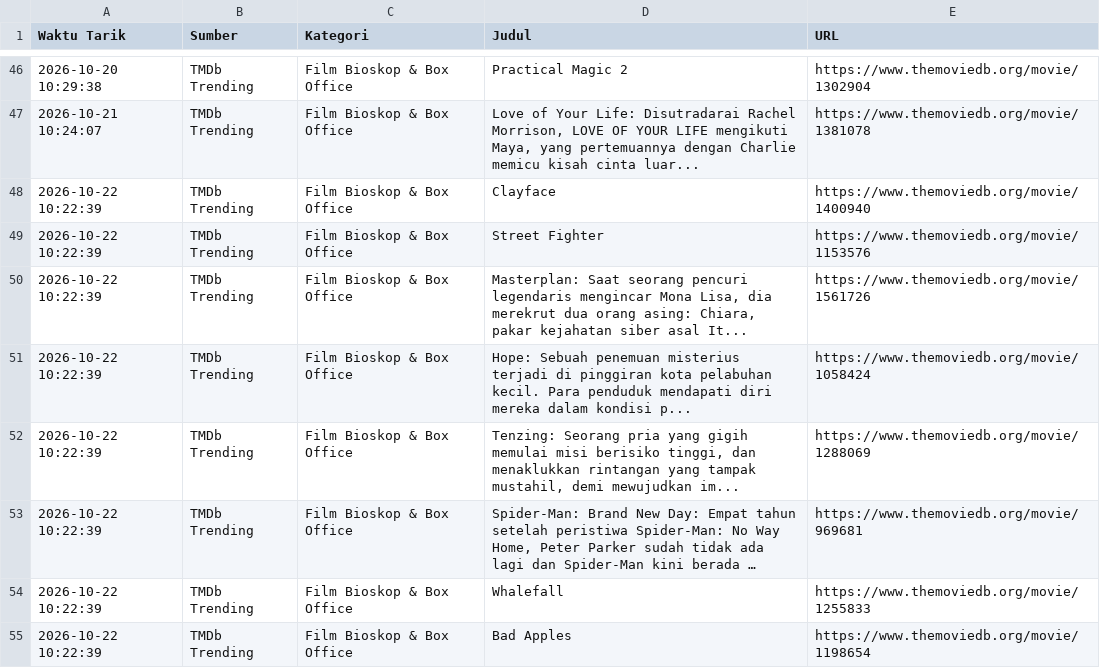
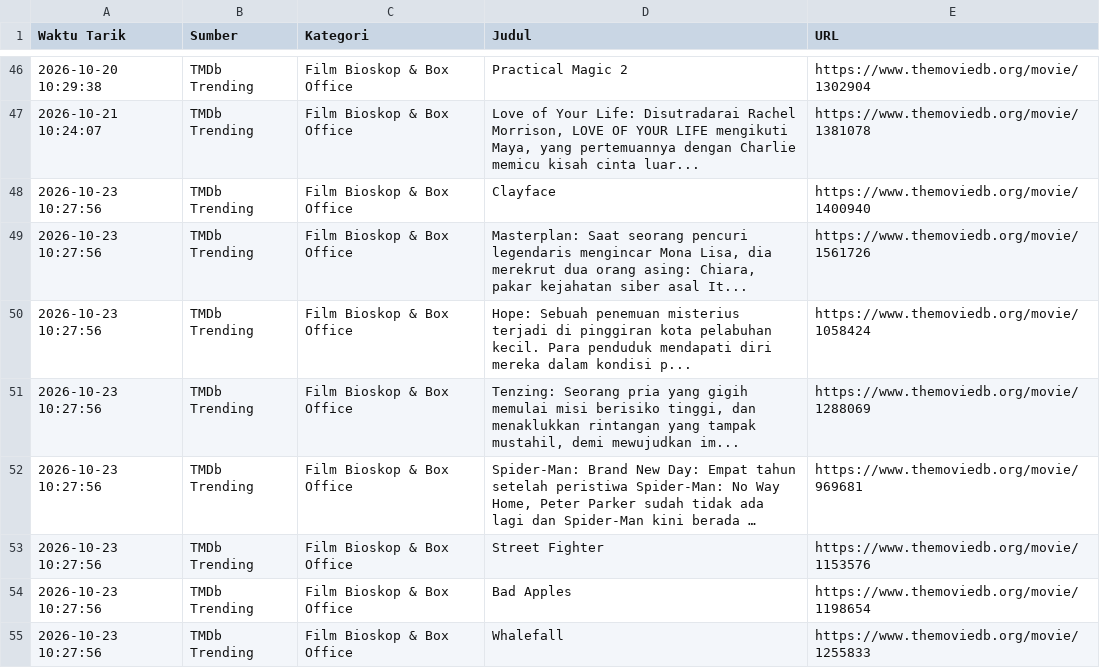
Before and after one commit to adammadden13-oss/indonesian-media-pulse, a CSV file: film_dan_hiburan.csv, drawn as a sheet; only a part is shown, gaps mark what is left out; long unchanged cells end in …; removed rows and columns are numbered as before the commit, all else as after; the diff names each change by its address in the sheet, - before the commit and + after, or states it on an @@ line.

```diff
--- a/film_dan_hiburan.csv
+++ b/film_dan_hiburan.csv
-A48 (Waktu Tarik): 2026-10-22 10:22:39
+A48 (Waktu Tarik): 2026-10-23 10:27:56
-row 49: 2026-10-22 10:22:39 | TMDb Trending | Film Bioskop & Box Office | Street Fighter | https://www.themoviedb.org/movie/1153576
-A49:A54 (Waktu Tarik): 2026-10-22 10:22:39
+A49:A54 (Waktu Tarik): 2026-10-23 10:27:56
-D53 (Judul): Whalefall
+D53 (Judul): Street Fighter
-E53 (URL): https://www.themoviedb.org/movie/1255833
+E53 (URL): https://www.themoviedb.org/movie/1153576
+row 55: 2026-10-23 10:27:56 | TMDb Trending | Film Bioskop & Box Office | Whalefall | https://www.themoviedb.org/movie/1255833
```
Also changed, not shown: berita_terkini.csv, berita_trending.csv, 4 other files.
